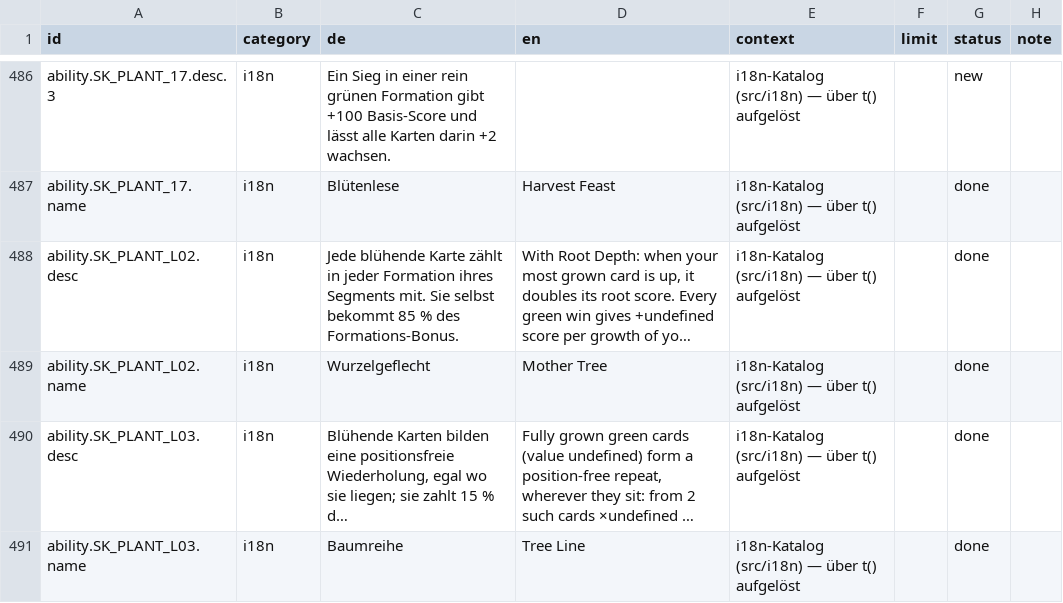
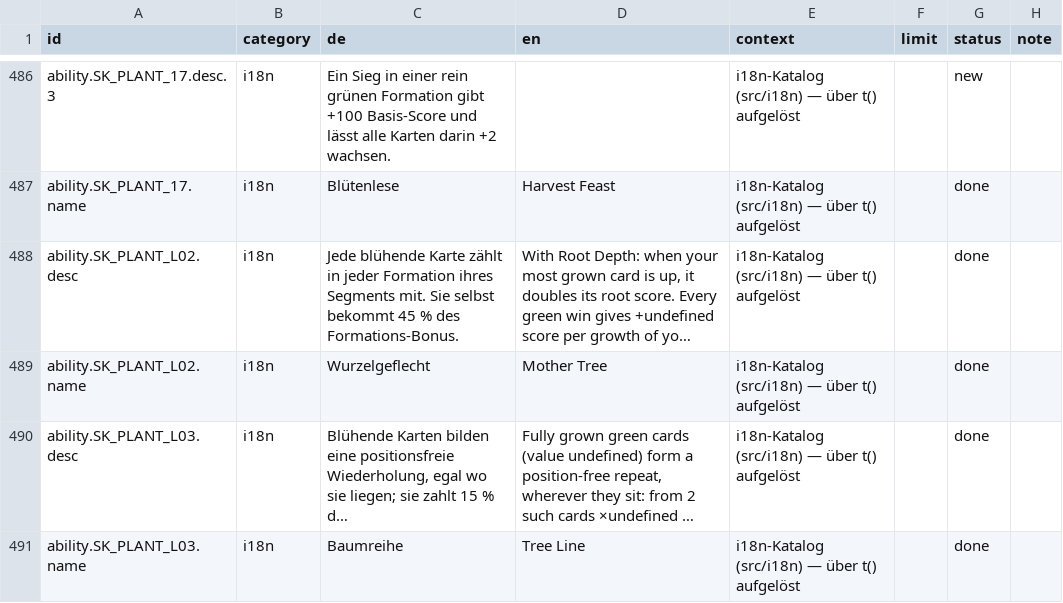
Before and after one commit to GitGudMonkeh/autostich, a CSV file: docs/localization/strings_de_pixi_2026-08-15.csv, drawn as a sheet; only a part is shown, gaps mark what is left out; long unchanged cells end in …; the diff names each change by its address in the sheet, - before the commit and + after, or states it on an @@ line.

```diff
--- a/docs/localization/strings_de_pixi_2026-08-15.csv
+++ b/docs/localization/strings_de_pixi_2026-08-15.csv
-C488 (de): …selbst bekommt 85 % des…
+C488 (de): …selbst bekommt 45 % des…
```
Also changed, not shown: docs/localization/strings_es.csv, docs/localization/strings_zh-Hans.csv, 2 other files.
